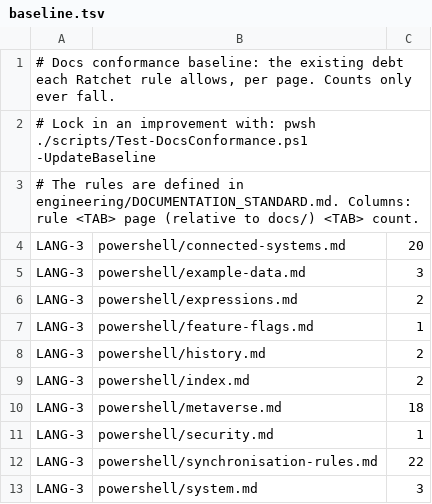
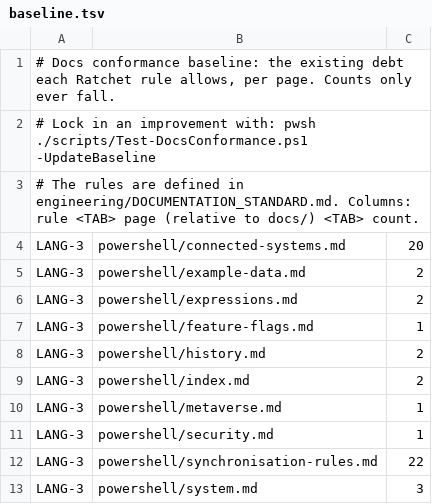
Before and after one commit to TetronIO/JIM, a TSV file: docs/.conformance/baseline.tsv, drawn as a sheet; only a part is shown.

```diff
--- a/docs/.conformance/baseline.tsv
+++ b/docs/.conformance/baseline.tsv
@@ -4,3 +4,3 @@
 LANG-3	powershell/connected-systems.md	20
-LANG-3	powershell/example-data.md	3
+LANG-3	powershell/example-data.md	2
 LANG-3	powershell/expressions.md	2
@@ -9,3 +9,3 @@ LANG-3	powershell/history.md	2
 LANG-3	powershell/index.md	2
-LANG-3	powershell/metaverse.md	18
+LANG-3	powershell/metaverse.md	1
 LANG-3	powershell/security.md	1
```
Also changed, not shown: 38 other files.
